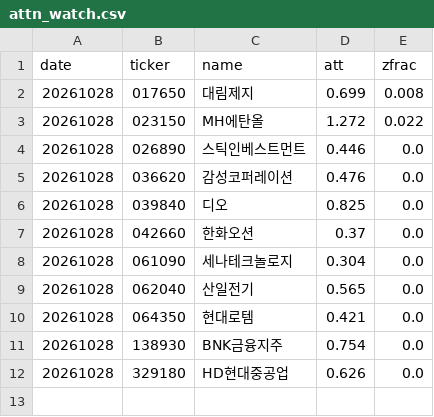
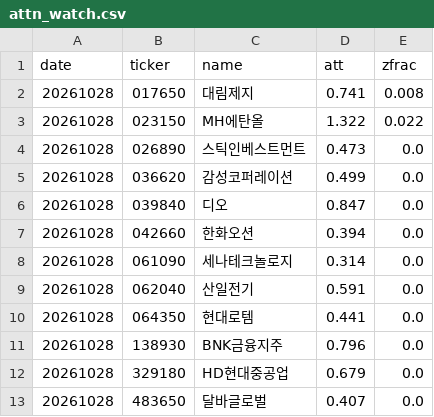
Before and after one commit to bamhobak/kospi-volume, a CSV file: data/attn_watch.csv, drawn as a sheet.

Commit message:
data: 2026-10-29

```diff
--- a/data/attn_watch.csv
+++ b/data/attn_watch.csv
@@ -1,12 +1,13 @@
 date,ticker,name,att,zfrac
-20261028,017650,대림제지,0.699,0.008
-20261028,023150,MH에탄올,1.272,0.022
-20261028,026890,스틱인베스트먼트,0.446,0.0
-20261028,036620,감성코퍼레이션,0.476,0.0
-20261028,039840,디오,0.825,0.0
-20261028,042660,한화오션,0.37,0.0
-20261028,061090,세나테크놀로지,0.304,0.0
-20261028,062040,산일전기,0.565,0.0
-20261028,064350,현대로템,0.421,0.0
-20261028,138930,BNK금융지주,0.754,0.0
-20261028,329180,HD현대중공업,0.626,0.0
+20261028,017650,대림제지,0.741,0.008
+20261028,023150,MH에탄올,1.322,0.022
+20261028,026890,스틱인베스트먼트,0.473,0.0
+20261028,036620,감성코퍼레이션,0.499,0.0
+20261028,039840,디오,0.847,0.0
+20261028,042660,한화오션,0.394,0.0
+20261028,061090,세나테크놀로지,0.314,0.0
+20261028,062040,산일전기,0.591,0.0
+20261028,064350,현대로템,0.441,0.0
+20261028,138930,BNK금융지주,0.796,0.0
+20261028,329180,HD현대중공업,0.679,0.0
+20261028,483650,달바글로벌,0.407,0.0
```
Also changed, not shown: 1 other file.
